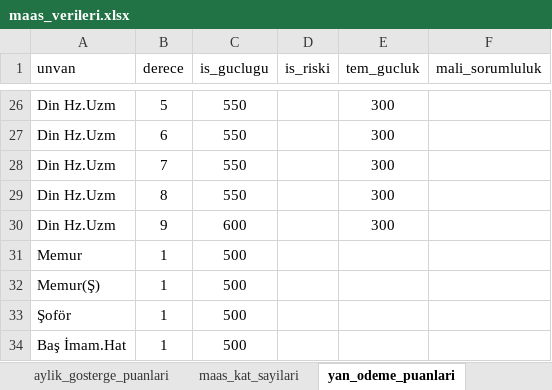
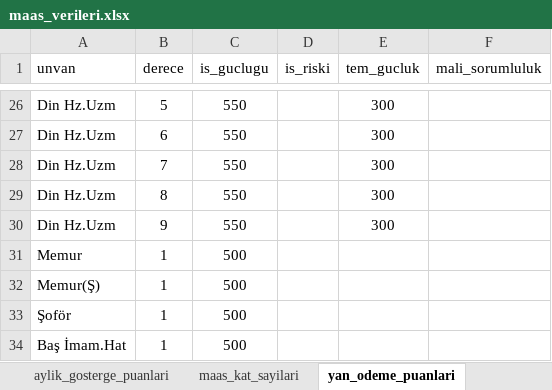
Before and after one commit to yahyayildirim/maas_kontrol, an Excel workbook: maas_verileri.xlsx, sheet yan_odeme_puanlari, drawn as a sheet; only a part is shown, gaps mark what is left out; values as stored, in another font and other column widths than the file's, no borders; the diff names each change by its address in the sheet, - before the commit and + after, or states it on an @@ line.

```diff
--- a/maas_verileri.xlsx (sheet yan_odeme_puanlari)
+++ b/maas_verileri.xlsx (sheet yan_odeme_puanlari)
-C30 (is_guclugu): 600
+C30 (is_guclugu): 550
```
Also changed, not shown: sheet ozel_hizmet_tazminati, sheet Sayfa6.
